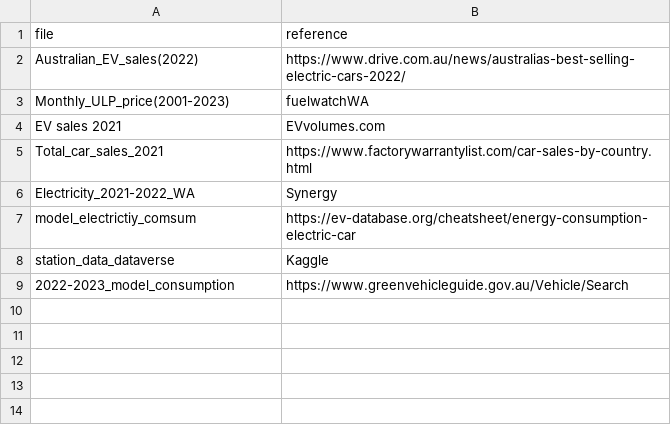
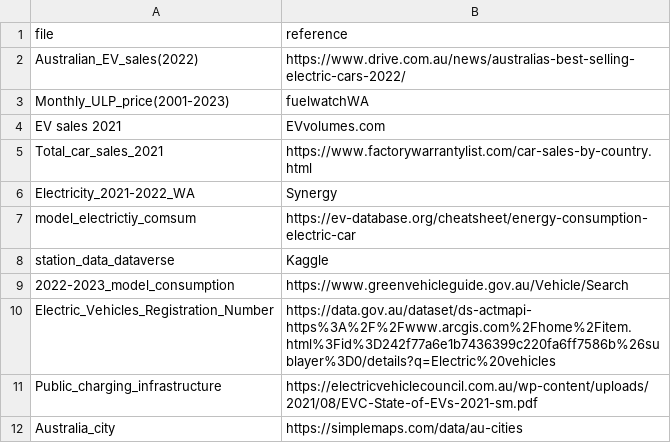
Before and after one commit to Kongfufack/Project_1_EV, a CSV file: Dataset/reference.csv, drawn as a sheet; the diff names each change by its address in the sheet, - before the commit and + after, or states it on an @@ line.

Commit message:
Update reference.csv

```diff
--- a/Dataset/reference.csv
+++ b/Dataset/reference.csv
+row 10: Electric_Vehicles_Registration_Number | https://data.gov.au/dataset/ds-actmapi-https%3A%2F%2Fwww.arcgis.com%2Fhome%2Fitem.html%3Fid%3D242f77a6e1b7436399c220fa6ff7586b%26sublayer%3D0/details?q=Electric%20vehicles
+row 11: Public_charging_infrastructure | https://electricvehiclecouncil.com.au/wp-content/uploads/2021/08/EVC-State-of-EVs-2021-sm.pdf
+row 12: Australia_city | https://simplemaps.com/data/au-cities
```
